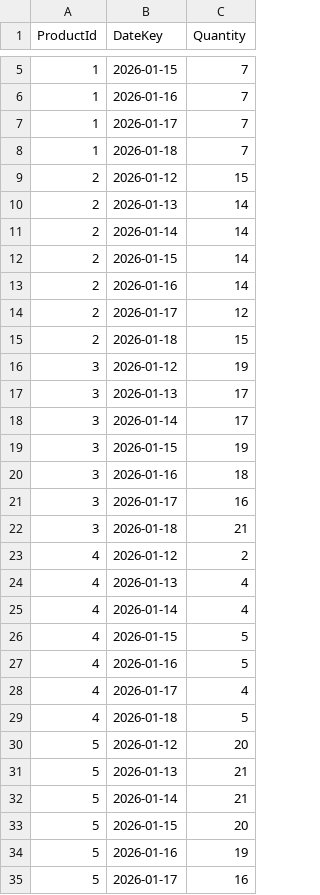
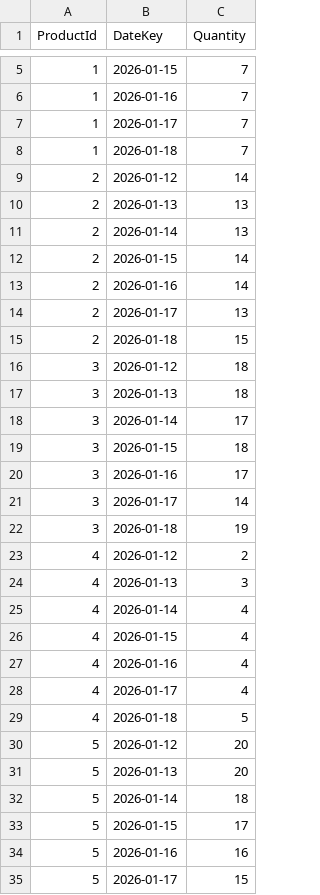
Before and after one commit to RomanLysonek/vonava_predikce, a CSV file: outputs/submission.csv, drawn as a sheet; only a part is shown, gaps mark what is left out; the diff covers the shown part only.

```diff
--- a/outputs/submission.csv
+++ b/outputs/submission.csv
@@ -8,21 +8,21 @@ ProductId,DateKey,Quantity
 1,2026-01-18,7
-2,2026-01-12,15
-2,2026-01-13,14
-2,2026-01-14,14
+2,2026-01-12,14
+2,2026-01-13,13
+2,2026-01-14,13
 2,2026-01-15,14
 2,2026-01-16,14
-2,2026-01-17,12
+2,2026-01-17,13
 2,2026-01-18,15
-3,2026-01-12,19
-3,2026-01-13,17
+3,2026-01-12,18
+3,2026-01-13,18
 3,2026-01-14,17
-3,2026-01-15,19
-3,2026-01-16,18
-3,2026-01-17,16
-3,2026-01-18,21
+3,2026-01-15,18
+3,2026-01-16,17
+3,2026-01-17,14
+3,2026-01-18,19
 4,2026-01-12,2
-4,2026-01-13,4
+4,2026-01-13,3
 4,2026-01-14,4
-4,2026-01-15,5
-4,2026-01-16,5
+4,2026-01-15,4
+4,2026-01-16,4
 4,2026-01-17,4
@@ -30,6 +30,6 @@ ProductId,DateKey,Quantity
 5,2026-01-12,20
-5,2026-01-13,21
-5,2026-01-14,21
-5,2026-01-15,20
-5,2026-01-16,19
-5,2026-01-17,16
+5,2026-01-13,20
+5,2026-01-14,18
+5,2026-01-15,17
+5,2026-01-16,16
+5,2026-01-17,15
```
Also changed, not shown: 3 added rows, 3 removed rows and 128 edited cells elsewhere in this file, outputs/cv_results.csv, 19 other files.
